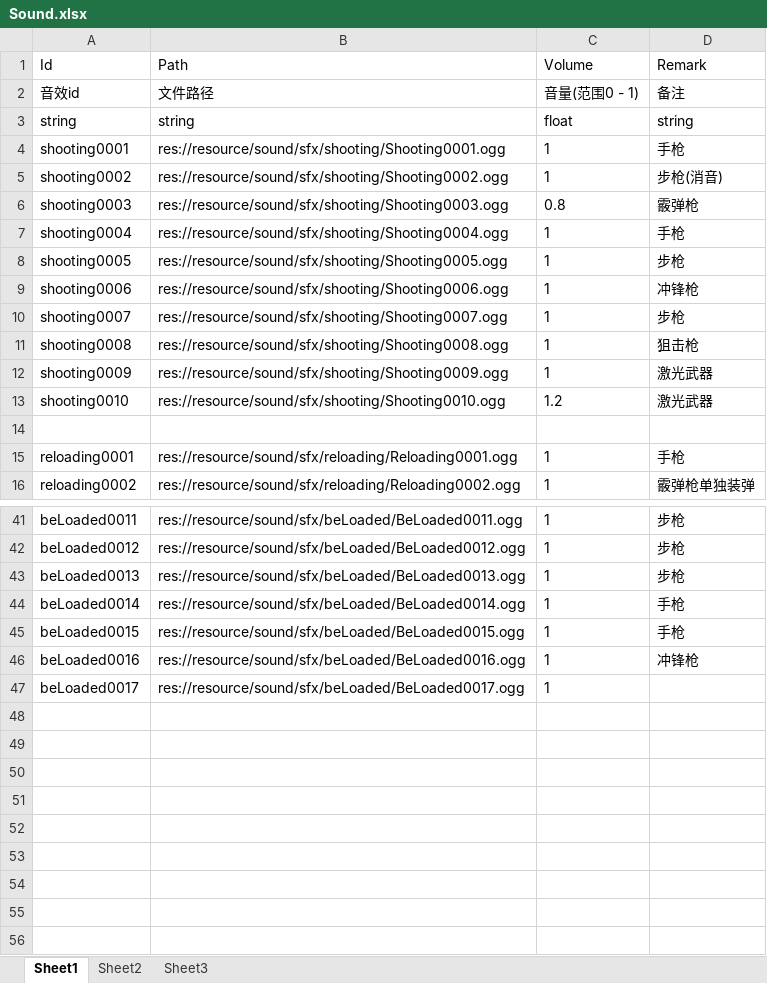
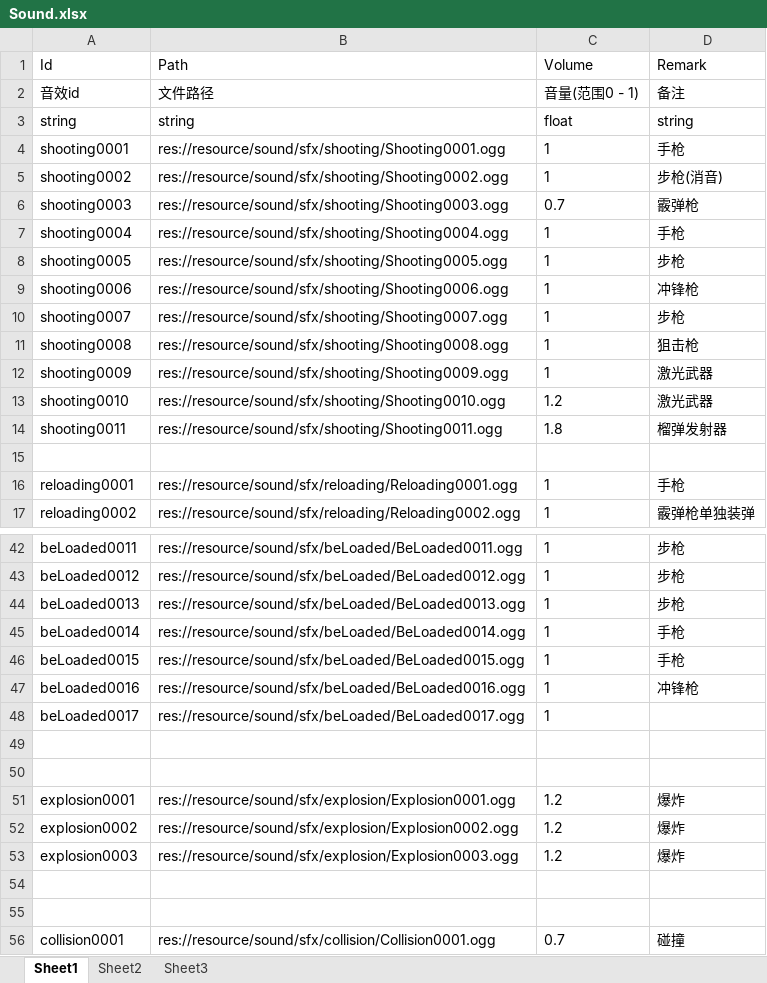
Before and after one commit to xlljc/DungeonShooting, an Excel workbook: DungeonShooting_Godot/excel/excelFile/Sound.xlsx, sheet Sheet1, drawn as a sheet; only a part is shown, gaps mark what is left out; values as stored, in another font and other column widths than the file's, no borders; the diff names each change by its address in the sheet, - before the commit and + after, or states it on an @@ line.

```diff
--- a/DungeonShooting_Godot/excel/excelFile/Sound.xlsx (sheet Sheet1)
+++ b/DungeonShooting_Godot/excel/excelFile/Sound.xlsx (sheet Sheet1)
-C6 (Volume): 0.8
+C6 (Volume): 0.7
+row 14: shooting0011 | res://resource/sound/sfx/shooting/Shooting0011.ogg | 1.8 | 榴弹发射器
+row 49: (empty)
+row 50: (empty)
+row 51: explosion0001 | res://resource/sound/sfx/explosion/Explosion0001.ogg | 1.2 | 爆炸
+row 52: explosion0002 | res://resource/sound/sfx/explosion/Explosion0002.ogg | 1.2 | 爆炸
+row 53: explosion0003 | res://resource/sound/sfx/explosion/Explosion0003.ogg | 1.2 | 爆炸
+row 54: (empty)
+row 55: (empty)
+row 56: collision0001 | res://resource/sound/sfx/collision/Collision0001.ogg | 0.7 | 碰撞
```
Also changed, not shown: DungeonShooting_Godot/excel/excelFile/ActivityBase.xlsx, DungeonShooting_Godot/excel/excelFile/ActivityMaterial.xlsx, 27 other files.
